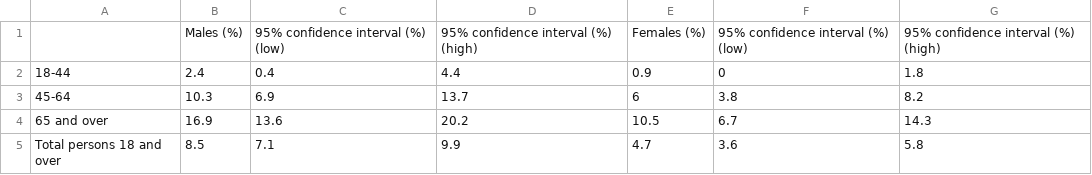
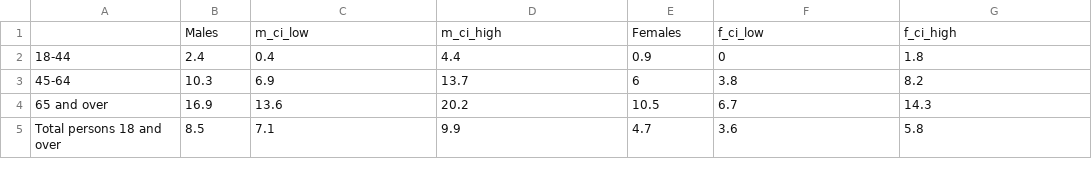
Before and after one commit to HaiNam2312/A2, a CSV file: data/over18_diabetes_sex_age.csv, drawn as a sheet.

```diff
--- a/data/over18_diabetes_sex_age.csv
+++ b/data/over18_diabetes_sex_age.csv
@@ -1,2 +1,2 @@
-,Males (%),95% confidence interval (%) (low),95% confidence interval (%) (high),Females (%),95% confidence interval (%) (low),95% confidence interval (%) (high)
+,Males,m_ci_low,m_ci_high,Females,f_ci_low,f_ci_high
 18-44,2.4,0.4,4.4,0.9,0,1.8
```
Also changed, not shown: data/avg_game_time_by_sex_gen.csv, data/avg_time_device_internet_by_sex_gen.csv, 5 other files.
